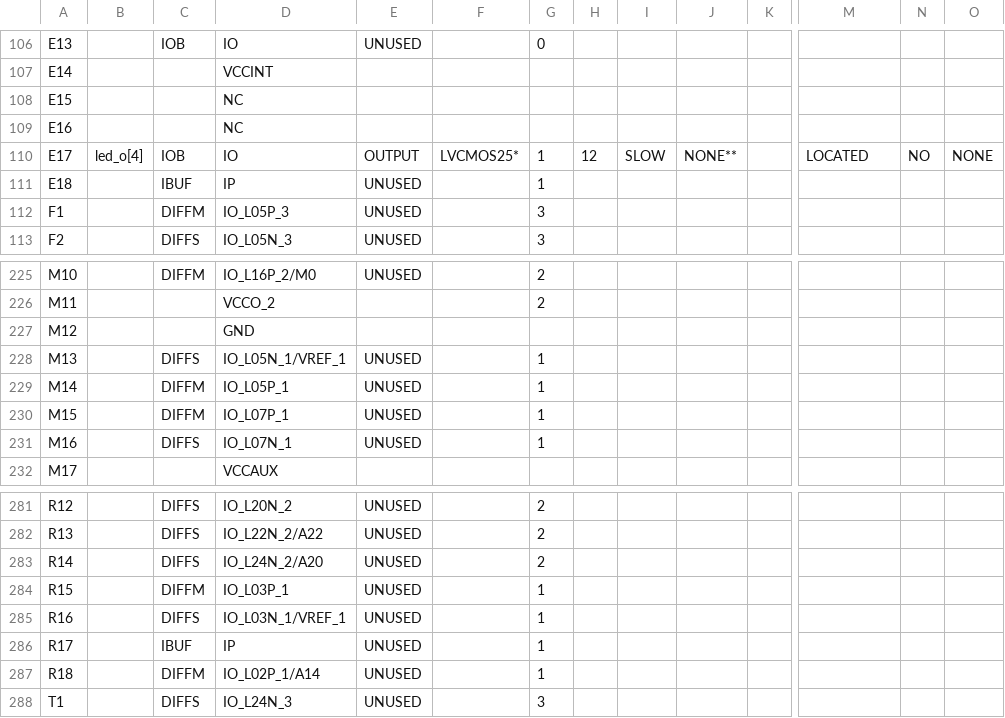
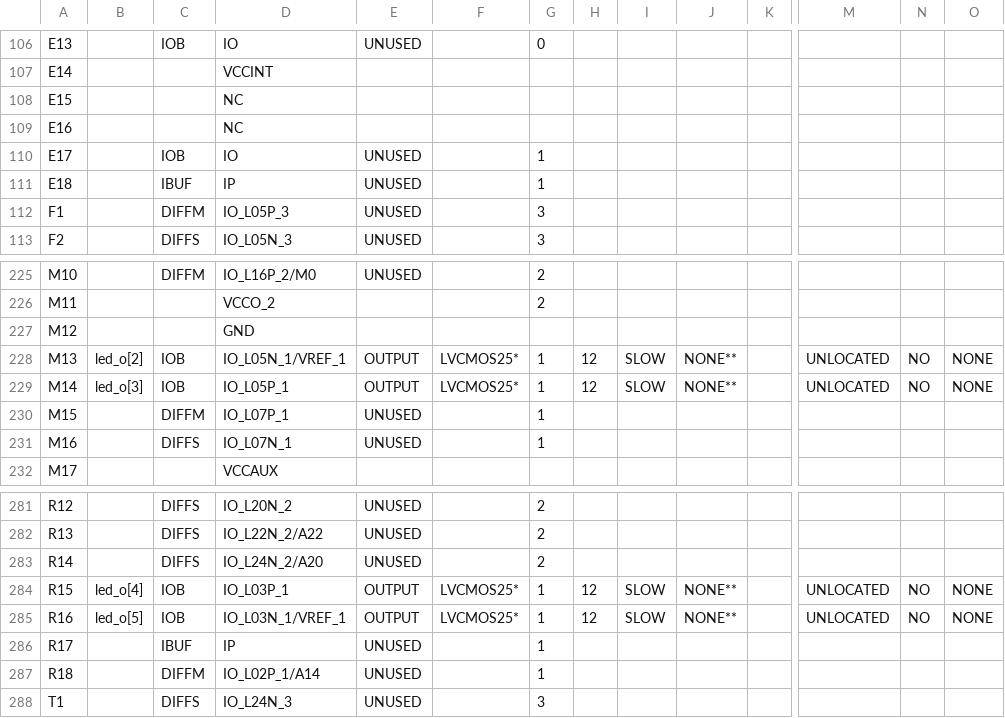
Before and after one commit to Keerthikan/EMB, a CSV file: project_3_fsm_working/project_3.runs/impl_1/head_routed_pad.csv, drawn as a sheet; only a part is shown, gaps mark what is left out; the diff covers the shown part only; the diff names each change by its address in the sheet, - before the commit and + after, or states it on an @@ line.

```diff
--- a/project_3_fsm_working/project_3.runs/impl_1/head_routed_pad.csv
+++ b/project_3_fsm_working/project_3.runs/impl_1/head_routed_pad.csv
-B110: led_o[4]
+B110: (empty)
-E110: OUTPUT
+E110: UNUSED
-F110: LVCMOS25*
+F110: (empty)
-H110: 12
+H110: (empty)
-I110: SLOW
+I110: (empty)
-J110: NONE**
+J110: (empty)
-M110: LOCATED
+M110: (empty)
-N110: NO
+N110: (empty)
-O110: NONE
+O110: (empty)
-B228: (empty)
+B228: led_o[2]
-C228: DIFFS
+C228: IOB
-E228:E229: UNUSED
+E228:E229: OUTPUT
-F228:F229: (empty)
+F228:F229: LVCMOS25*
-H228:H229: (empty)
+H228:H229: 12
-I228:I229: (empty)
+I228:I229: SLOW
-J228:J229: (empty)
+J228:J229: NONE**
-M228:M229: (empty)
+M228:M229: UNLOCATED
-N228:N229: (empty)
+N228:N229: NO
-O228:O229: (empty)
+O228:O229: NONE
-B229: (empty)
+B229: led_o[3]
-C229: DIFFM
+C229: IOB
-B284: (empty)
+B284: led_o[4]
-C284: DIFFM
+C284: IOB
-E284:E285: UNUSED
+E284:E285: OUTPUT
-F284:F285: (empty)
+F284:F285: LVCMOS25*
-H284:H285: (empty)
+H284:H285: 12
-I284:I285: (empty)
+I284:I285: SLOW
-J284:J285: (empty)
+J284:J285: NONE**
-M284:M285: (empty)
+M284:M285: UNLOCATED
-N284:N285: (empty)
+N284:N285: NO
-O284:O285: (empty)
+O284:O285: NONE
-B285: (empty)
+B285: led_o[5]
-C285: DIFFS
+C285: IOB
```
Also changed, not shown: 97 edited cells elsewhere in this file, 55 other files.
